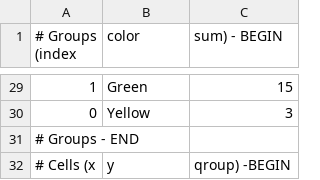
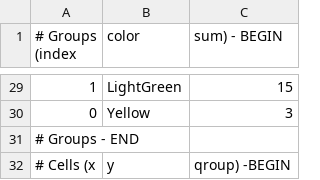
Before and after one commit to jonathanshahal/KillerSudoku, a CSV file: Game2.csv, drawn as a sheet; only a part is shown, gaps mark what is left out; the diff covers the shown part only.

```diff
--- a/Game2.csv
+++ b/Game2.csv
@@ -29,2 +29,2 @@
-1,Green,15
+1,LightGreen,15
 0,Yellow,3
```
Also changed, not shown: 14 edited cells elsewhere in this file, 3 other files.
